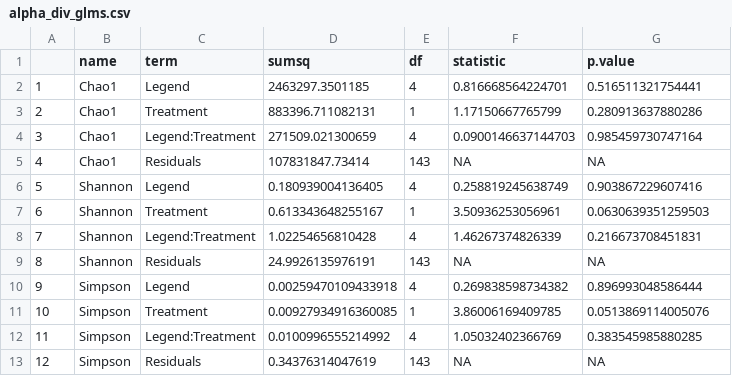
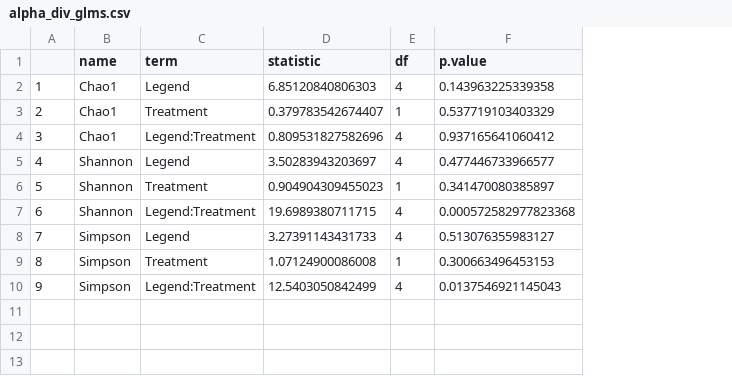
Before and after one commit to thomazbastiaanssen/coffee, a CSV file: stats/ex_INTERVENTION/alpha_div_glms.csv, drawn as a sheet; removed rows and columns are numbered as before the commit, all else as after; the diff names each change by its address in the sheet, - before the commit and + after, or states it on an @@ line.

```diff
--- a/stats/ex_INTERVENTION/alpha_div_glms.csv
+++ b/stats/ex_INTERVENTION/alpha_div_glms.csv
-column D (sumsq), rows 2-4: 2463297.3501185 | 883396.711082131 | 271509.021300659; rows 6-8: 0.180939004136405 | 0.613343648255167 | 1.02254656810428; rows 10-12: 0.00259470109433918 | 0.00927934916360085 | 0.0100996555214992
+column D (statistic), rows 2-10: 6.85120840806303 | 0.379783542674407 | 0.809531827582696 | 3.50283943203697 | 0.904904309455023 | 19.6989380711715 | 3.27391143431733 | 1.07124900086008 | 12.5403050842499
-column F (statistic), rows 2-4: 0.816668564224701 | 1.17150667765799 | 0.0900146637144703; rows 6-8: 0.258819245638749 | 3.50936253056961 | 1.46267374826339; rows 10-12: 0.269838598734382 | 3.86006169409785 | 1.05032402366769
-F2 (p.value): 0.516511321754441
+F2 (p.value): 0.143963225339358
-F3 (p.value): 0.280913637880286
+F3 (p.value): 0.537719103403329
-F4 (p.value): 0.985459730747164
+F4 (p.value): 0.937165641060412
-row 5: 4 | Chao1 | Residuals | 107831847.73414 | 143 | NA | NA
@@ column A renumbered between rows 5 and 10 @@
-F5 (p.value): 0.903867229607416
+F5 (p.value): 0.477446733966577
-F6 (p.value): 0.0630639351259503
+F6 (p.value): 0.341470080385897
-F7 (p.value): 0.216673708451831
+F7 (p.value): 0.000572582977823368
-row 9: 8 | Shannon | Residuals | 24.9926135976191 | 143 | NA | NA
-F8 (p.value): 0.896993048586444
+F8 (p.value): 0.513076355983127
-F9 (p.value): 0.0513869114005076
+F9 (p.value): 0.300663496453153
-F10 (p.value): 0.383545985880285
+F10 (p.value): 0.0137546921145043
-row 13: 12 | Simpson | Residuals | 0.34376314047619 | 143 | NA | NA
```
Also changed, not shown: 4 other files.
